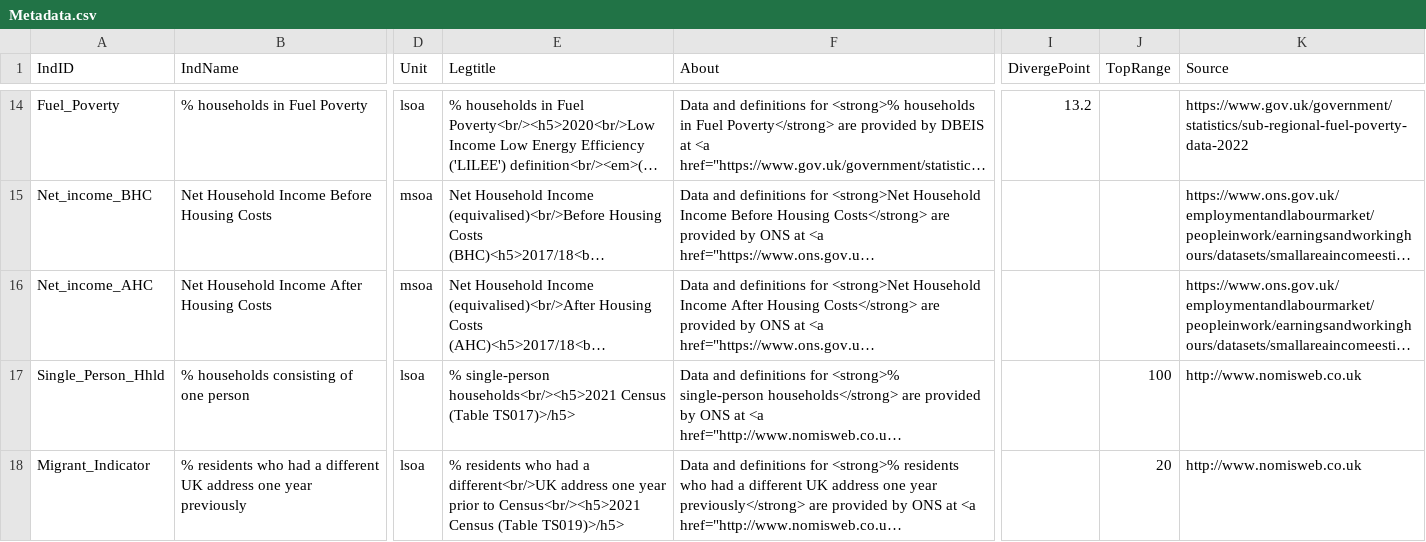
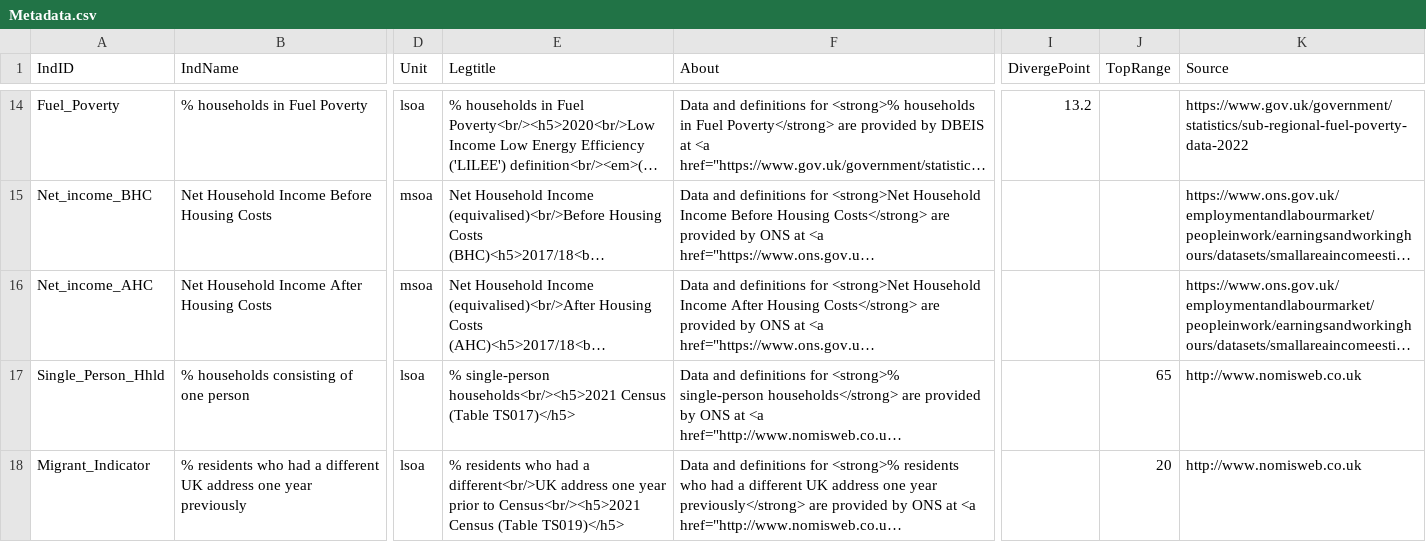
Before and after one commit to aec-phd/mapdata, a CSV file: Metadata.csv, drawn as a sheet; only a part is shown, gaps mark what is left out; long unchanged cells end in …; the diff names each change by its address in the sheet, - before the commit and + after, or states it on an @@ line.

```diff
--- a/Metadata.csv
+++ b/Metadata.csv
-E17 (Legtitle): …Census (Table TS017)>/h5>
+E17 (Legtitle): …Census (Table TS017)</h5>
-J17 (TopRange): 100
+J17 (TopRange): 65
-E18 (Legtitle): …Census (Table TS019)>/h5>
+E18 (Legtitle): …Census (Table TS019)</h5>
```
Also changed, not shown: 2 other files.
